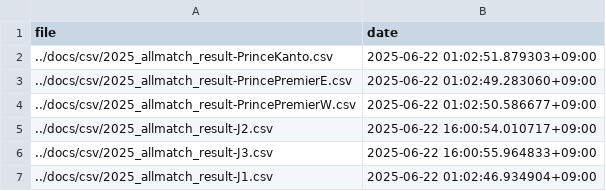
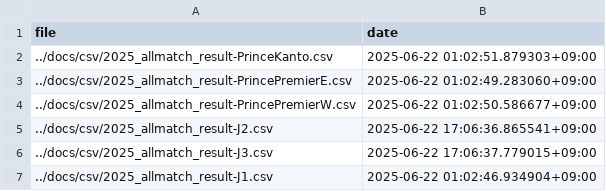
Before and after one commit to mokekuma-git/JLeague_Matches-Bar_Graph, a CSV file: docs/csv/csv_timestamp.csv, drawn as a sheet.

```diff
--- a/docs/csv/csv_timestamp.csv
+++ b/docs/csv/csv_timestamp.csv
@@ -4,4 +4,4 @@ file,date
 ../docs/csv/2025_allmatch_result-PrincePremierW.csv,2025-06-22 01:02:50.586677+09:00
-../docs/csv/2025_allmatch_result-J2.csv,2025-06-22 16:00:54.010717+09:00
-../docs/csv/2025_allmatch_result-J3.csv,2025-06-22 16:00:55.964833+09:00
+../docs/csv/2025_allmatch_result-J2.csv,2025-06-22 17:06:36.865541+09:00
+../docs/csv/2025_allmatch_result-J3.csv,2025-06-22 17:06:37.779015+09:00
 ../docs/csv/2025_allmatch_result-J1.csv,2025-06-22 01:02:46.934904+09:00
```
Also changed, not shown: docs/csv/2025_allmatch_result-J2.csv, docs/csv/2025_allmatch_result-J3.csv.
